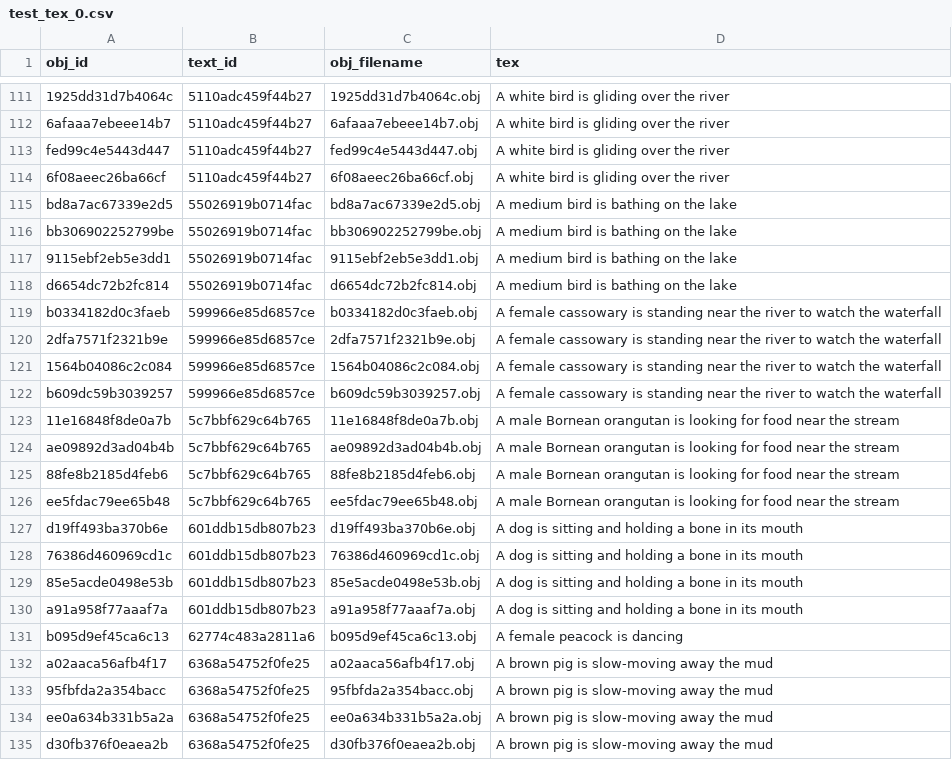
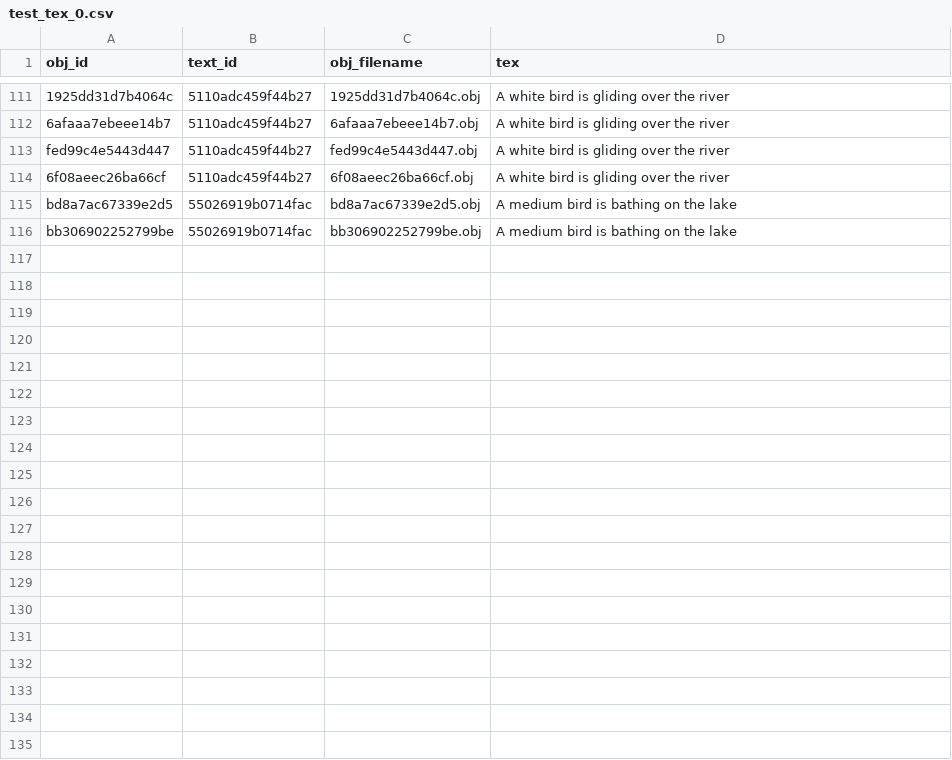
Before and after one commit to htrvu/SHREC2023-ANIMAR, a CSV file: data/kfold/test_tex_0.csv, drawn as a sheet; only a part is shown, gaps mark what is left out; the diff covers the shown part only; the diff names each change by its address in the sheet, - before the commit and + after, or states it on an @@ line.

Commit message:
label no bird

```diff
--- a/data/kfold/test_tex_0.csv
+++ b/data/kfold/test_tex_0.csv
-row 117: 9115ebf2eb5e3dd1 | 55026919b0714fac | 9115ebf2eb5e3dd1.obj | A medium bird is bathing on the lake
-row 118: d6654dc72b2fc814 | 55026919b0714fac | d6654dc72b2fc814.obj | A medium bird is bathing on the lake
-row 119: b0334182d0c3faeb | 599966e85d6857ce | b0334182d0c3faeb.obj | A female cassowary is standing near the river to watch the waterfall
-row 120: 2dfa7571f2321b9e | 599966e85d6857ce | 2dfa7571f2321b9e.obj | A female cassowary is standing near the river to watch the waterfall
-row 121: 1564b04086c2c084 | 599966e85d6857ce | 1564b04086c2c084.obj | A female cassowary is standing near the river to watch the waterfall
-row 122: b609dc59b3039257 | 599966e85d6857ce | b609dc59b3039257.obj | A female cassowary is standing near the river to watch the waterfall
-row 123: 11e16848f8de0a7b | 5c7bbf629c64b765 | 11e16848f8de0a7b.obj | A male Bornean orangutan is looking for food near the stream
-row 124: ae09892d3ad04b4b | 5c7bbf629c64b765 | ae09892d3ad04b4b.obj | A male Bornean orangutan is looking for food near the stream
-row 125: 88fe8b2185d4feb6 | 5c7bbf629c64b765 | 88fe8b2185d4feb6.obj | A male Bornean orangutan is looking for food near the stream
-row 126: ee5fdac79ee65b48 | 5c7bbf629c64b765 | ee5fdac79ee65b48.obj | A male Bornean orangutan is looking for food near the stream
-row 127: d19ff493ba370b6e | 601ddb15db807b23 | d19ff493ba370b6e.obj | A dog is sitting and holding a bone in its mouth
-row 128: 76386d460969cd1c | 601ddb15db807b23 | 76386d460969cd1c.obj | A dog is sitting and holding a bone in its mouth
-row 129: 85e5acde0498e53b | 601ddb15db807b23 | 85e5acde0498e53b.obj | A dog is sitting and holding a bone in its mouth
-row 130: a91a958f77aaaf7a | 601ddb15db807b23 | a91a958f77aaaf7a.obj | A dog is sitting and holding a bone in its mouth
-row 131: b095d9ef45ca6c13 | 62774c483a2811a6 | b095d9ef45ca6c13.obj | A female peacock is dancing
-row 132: a02aaca56afb4f17 | 6368a54752f0fe25 | a02aaca56afb4f17.obj | A brown pig is slow-moving away the mud
-row 133: 95fbfda2a354bacc | 6368a54752f0fe25 | 95fbfda2a354bacc.obj | A brown pig is slow-moving away the mud
-row 134: ee0a634b331b5a2a | 6368a54752f0fe25 | ee0a634b331b5a2a.obj | A brown pig is slow-moving away the mud
-row 135: d30fb376f0eaea2b | 6368a54752f0fe25 | d30fb376f0eaea2b.obj | A brown pig is slow-moving away the mud
```
Also changed, not shown: 14 removed rows elsewhere in this file, data/kfold/test_tex_1.csv, data/kfold/test_tex_2.csv, 10 other files.
